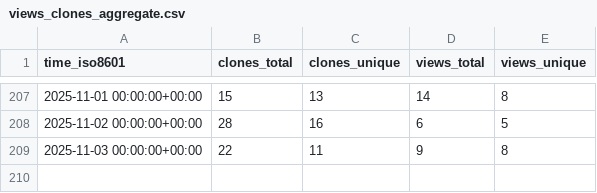
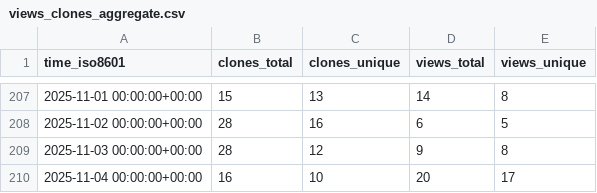
Before and after one commit to wangchucheng/hugo-eureka, a CSV file: wangchucheng/hugo-eureka/ghrs-data/views_clones_aggregate.csv, drawn as a sheet; only a part is shown, gaps mark what is left out.

```diff
--- a/wangchucheng/hugo-eureka/ghrs-data/views_clones_aggregate.csv
+++ b/wangchucheng/hugo-eureka/ghrs-data/views_clones_aggregate.csv
@@ -208,2 +208,3 @@ time_iso8601,clones_total,clones_unique,views_total,views_unique
 2025-11-02 00:00:00+00:00,28,16,6,5
-2025-11-03 00:00:00+00:00,22,11,9,8
+2025-11-03 00:00:00+00:00,28,12,9,8
+2025-11-04 00:00:00+00:00,16,10,20,17
```
Also changed, not shown: 1 other file.
